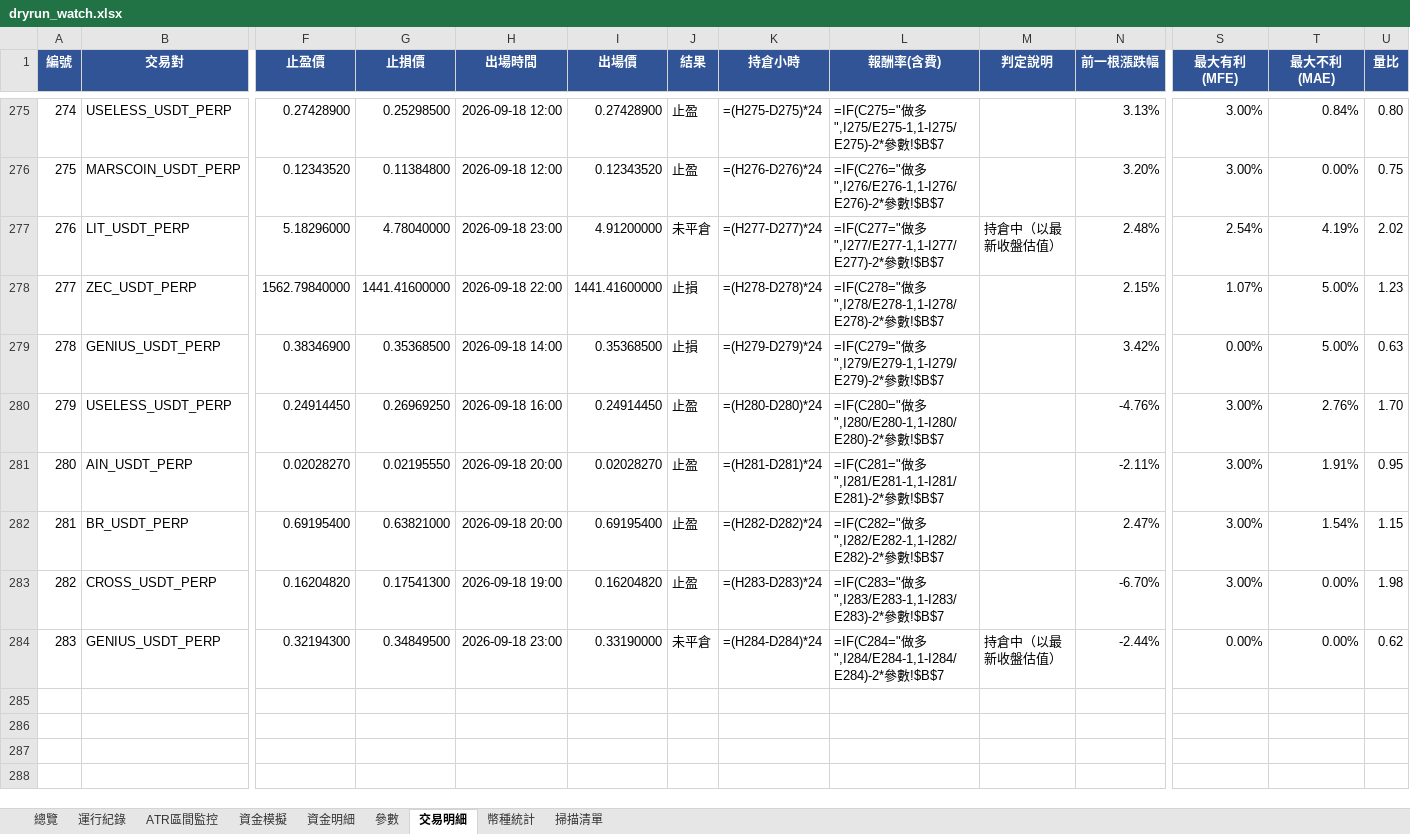
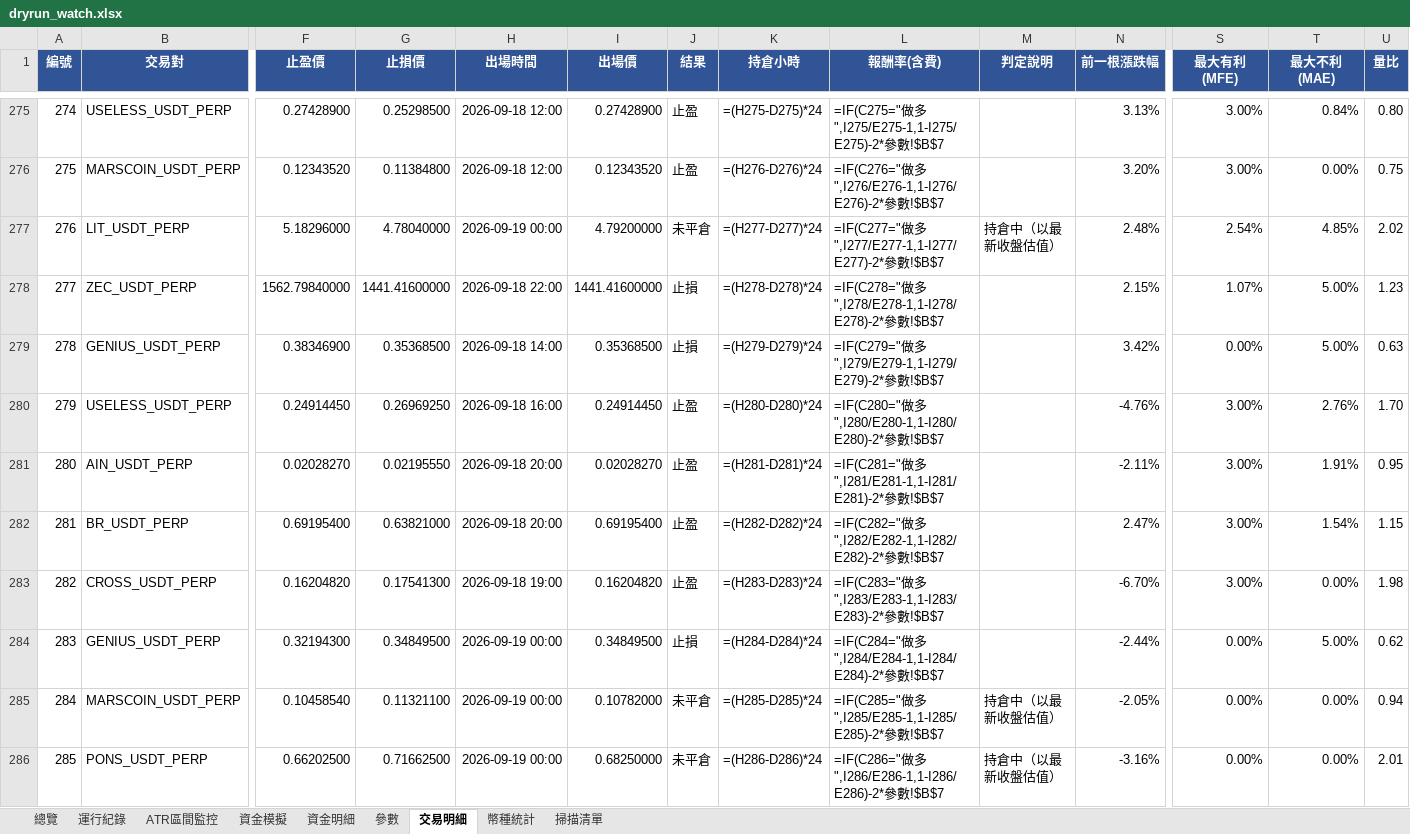
Before and after one commit to timzen43210/Crypto_Trader, an Excel workbook: output/dryrun_watch.xlsx, sheet 交易明細, drawn as a sheet; only a part is shown, gaps mark what is left out; values as stored, in another font and other column widths than the file's, no borders; formulas without a stored value are shown as written; conditional formats not drawn; rows hold the shown columns only; the diff names each change by its address in the sheet, - before the commit and + after, or states it on an @@ line.

```diff
--- a/output/dryrun_watch.xlsx (sheet 交易明細)
+++ b/output/dryrun_watch.xlsx (sheet 交易明細)
-H277 (出場時間): 2026-09-18 23:00
+H277 (出場時間): 2026-09-19 00:00
-I277 (出場價): 4.91200000
+I277 (出場價): 4.79200000
-T277 (最大不利(MAE)): 4.19%
+T277 (最大不利(MAE)): 4.85%
-H284 (出場時間): 2026-09-18 23:00
+H284 (出場時間): 2026-09-19 00:00
-I284 (出場價): 0.33190000
+I284 (出場價): 0.34849500
-J284 (結果): 未平倉
+J284 (結果): 止損
-M284 (判定說明): 持倉中（以最新收盤估值）
+M284 (判定說明): (empty)
-T284 (最大不利(MAE)): 0.00%
+T284 (最大不利(MAE)): 5.00%
+row 285: 284 | MARSCOIN_USDT_PERP | 0.10458540 | 0.11321100 | 2026-09-19 00:00 | 0.10782000 | 未平倉 | =(H285-D285)*24 | =IF(C285="做多",I285/E285-1,1-I285/E285)-2*參數!$B$7 | 持倉中（以最新收盤估值） | -2.05% | 0.00% | 0.00% | 0.94
+row 286: 285 | PONS_USDT_PERP | 0.66202500 | 0.71662500 | 2026-09-19 00:00 | 0.68250000 | 未平倉 | =(H286-D286)*24 | =IF(C286="做多",I286/E286-1,1-I286/E286)-2*參數!$B$7 | 持倉中（以最新收盤估值） | -3.16% | 0.00% | 0.00% | 2.01
```
Also changed, not shown: sheet 幣種統計, sheet 資金明細, sheet 總覽, sheet 資金模擬, sheet 運行紀錄, sheet ATR區間監控, 2 more sheets, charts or pictures, output/dryrun_rev.xlsx, output/dryrun_rev_wide.xlsx, 3 other files.
